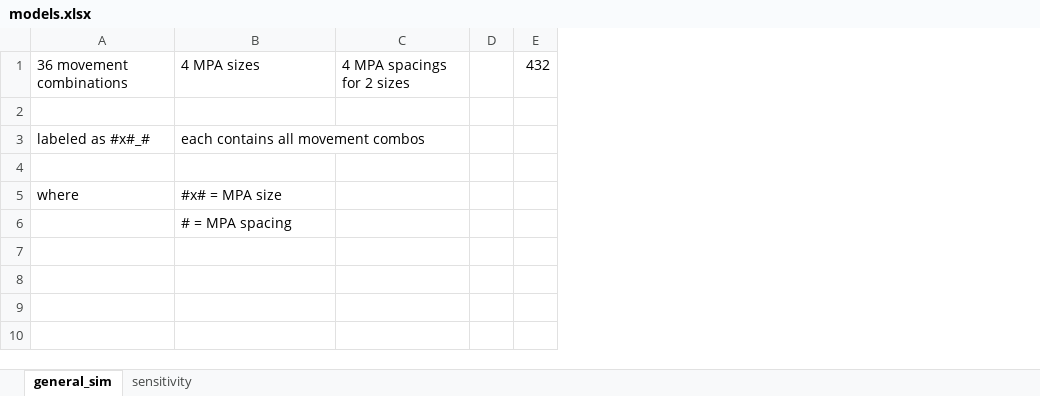
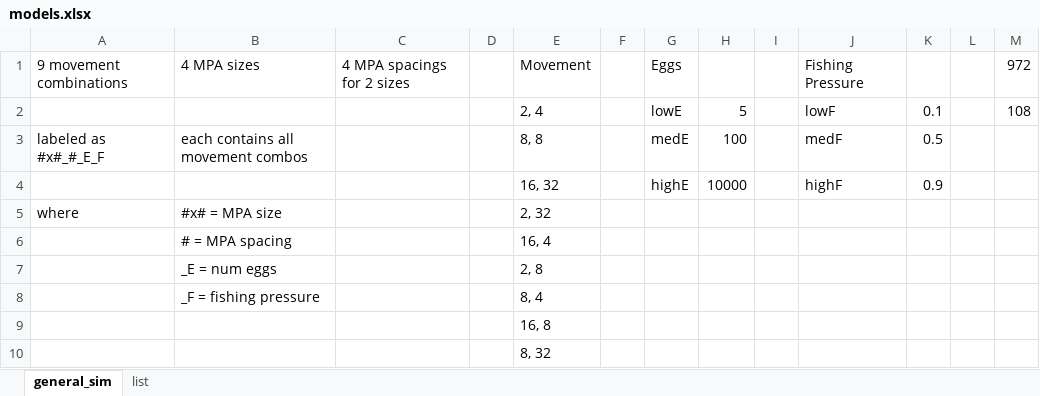
Before and after one commit to acaughman/lifestage_movement_conservation, an Excel workbook: models.xlsx, sheet general_sim, drawn as a sheet; values as stored, in another font and other column widths than the file's, no borders; removed rows and columns are numbered as before the commit, all else as after; the diff names each change by its address in the sheet, - before the commit and + after, or states it on an @@ line.

```diff
--- a/models.xlsx (sheet general_sim)
+++ b/models.xlsx (sheet general_sim)
-sheet tab: sensitivity
+sheet tab: list
-column E, row 1: 432
+column E, rows 1-6: Movement | 2, 4 | 8, 8 | 16, 32 | 2, 32 | 16, 4
+column F, empty
+column G, rows 1-4: Eggs | lowE | medE | highE
+column H, rows 2-4: 5 | 100 | 10000
+column I, empty
+column J, rows 1-4: Fishing Pressure | lowF | medF | highF
+column K, rows 2-4: 0.1 | 0.5 | 0.9
+column L, empty
+column M, rows 1-2: 972 | 108
-A1: 36 movement combinations
+A1: 9 movement combinations
-row 2: (empty)
+row 2:  |  |  |  | 2, 4 |  | lowE | 5 |  | lowF | 0.1 |  | 108
-A3: labeled as #x#_#
+A3: labeled as #x#_#_E_F
-row 4: (empty)
+row 4:  |  |  |  | 16, 32 |  | highE | 10000 |  | highF | 0.9
+row 7:  | _E = num eggs |  |  | 2, 8
+row 8:  | _F = fishing pressure |  |  | 8, 4
+row 9:  |  |  |  | 16, 8
+row 10:  |  |  |  | 8, 32
```
Also changed, not shown: sheet list, 2 other files.
